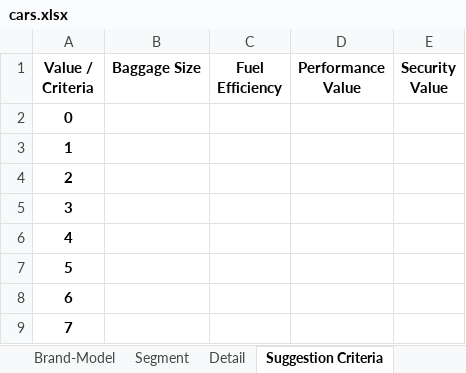
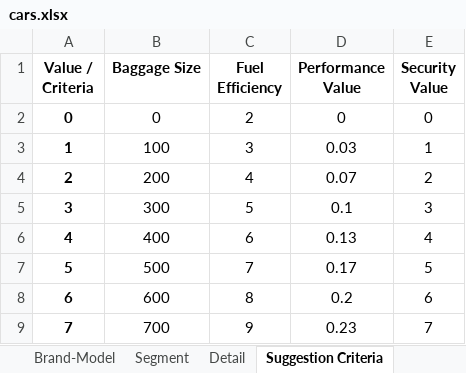
Before and after one commit to which-car/documentation, an Excel workbook: cars.xlsx, sheet Suggestion Criteria, drawn as a sheet; only a part is shown; values as stored, in another font and other column widths than the file's, no borders; table styles not drawn; the diff covers the shown part only; the diff names each change by its address in the sheet, - before the commit and + after, or states it on an @@ line.

Commit message:
suggestions

```diff
--- a/cars.xlsx (sheet Suggestion Criteria)
+++ b/cars.xlsx (sheet Suggestion Criteria)
-B2 (Baggage Size): (empty)
+B2 (Baggage Size): 0
-C2 (Fuel Efficiency): (empty)
+C2 (Fuel Efficiency): 2
-D2 (Performance Value): (empty)
+D2 (Performance Value): 0
-E2 (Security Value): (empty)
+E2 (Security Value): 0
-B3 (Baggage Size): (empty)
+B3 (Baggage Size): 100
-C3 (Fuel Efficiency): (empty)
+C3 (Fuel Efficiency): 3
-D3 (Performance Value): (empty)
+D3 (Performance Value): 0.03
-E3 (Security Value): (empty)
+E3 (Security Value): 1
-B4 (Baggage Size): (empty)
+B4 (Baggage Size): 200
-C4 (Fuel Efficiency): (empty)
+C4 (Fuel Efficiency): 4
-D4 (Performance Value): (empty)
+D4 (Performance Value): 0.07
-E4 (Security Value): (empty)
+E4 (Security Value): 2
-B5 (Baggage Size): (empty)
+B5 (Baggage Size): 300
-C5 (Fuel Efficiency): (empty)
+C5 (Fuel Efficiency): 5
-D5 (Performance Value): (empty)
+D5 (Performance Value): 0.1
-E5 (Security Value): (empty)
+E5 (Security Value): 3
-B6 (Baggage Size): (empty)
+B6 (Baggage Size): 400
-C6 (Fuel Efficiency): (empty)
+C6 (Fuel Efficiency): 6
-D6 (Performance Value): (empty)
+D6 (Performance Value): 0.13
-E6 (Security Value): (empty)
+E6 (Security Value): 4
-B7 (Baggage Size): (empty)
+B7 (Baggage Size): 500
-C7 (Fuel Efficiency): (empty)
+C7 (Fuel Efficiency): 7
-D7 (Performance Value): (empty)
+D7 (Performance Value): 0.17
-E7 (Security Value): (empty)
+E7 (Security Value): 5
-B8 (Baggage Size): (empty)
+B8 (Baggage Size): 600
-C8 (Fuel Efficiency): (empty)
+C8 (Fuel Efficiency): 8
-D8 (Performance Value): (empty)
+D8 (Performance Value): 0.2
-E8 (Security Value): (empty)
+E8 (Security Value): 6
-B9 (Baggage Size): (empty)
+B9 (Baggage Size): 700
-C9 (Fuel Efficiency): (empty)
+C9 (Fuel Efficiency): 9
-D9 (Performance Value): (empty)
+D9 (Performance Value): 0.23
-E9 (Security Value): (empty)
+E9 (Security Value): 7
```
Also changed, not shown: 12 edited cells elsewhere in this sheet, sheet Detail, other sheet tabs, charts or pictures.
